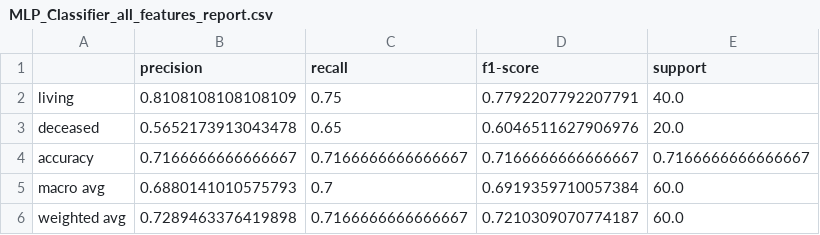
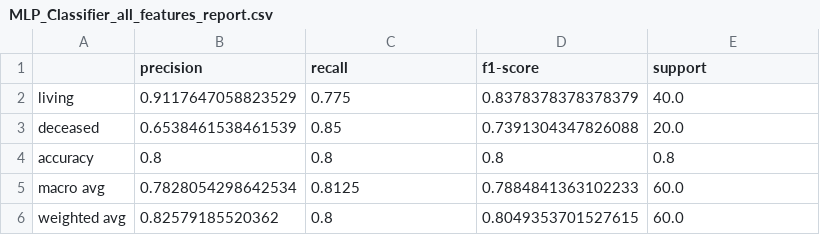
Before and after one commit to alexturkmen/Heart-Failure-Analysis, a CSV file: Data/MLP_Classifier_all_features_report.csv, drawn as a sheet.

```diff
--- a/Data/MLP_Classifier_all_features_report.csv
+++ b/Data/MLP_Classifier_all_features_report.csv
@@ -1,6 +1,6 @@
 ,precision,recall,f1-score,support
-living,0.8108108108108109,0.75,0.7792207792207791,40.0
-deceased,0.5652173913043478,0.65,0.6046511627906976,20.0
-accuracy,0.7166666666666667,0.7166666666666667,0.7166666666666667,0.7166666666666667
-macro avg,0.6880141010575793,0.7,0.6919359710057384,60.0
-weighted avg,0.7289463376419898,0.7166666666666667,0.7210309070774187,60.0
+living,0.9117647058823529,0.775,0.8378378378378379,40.0
+deceased,0.6538461538461539,0.85,0.7391304347826088,20.0
+accuracy,0.8,0.8,0.8,0.8
+macro avg,0.7828054298642534,0.8125,0.7884841363102233,60.0
+weighted avg,0.82579185520362,0.8,0.8049353701527615,60.0
```
Also changed, not shown: Data/MLP_Classifier_patient_known_features_report.csv, Data/random_forest_all_features_report.csv, 12 other files.
